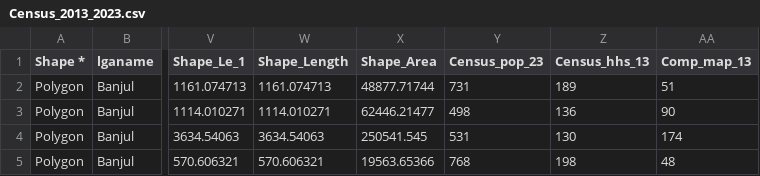
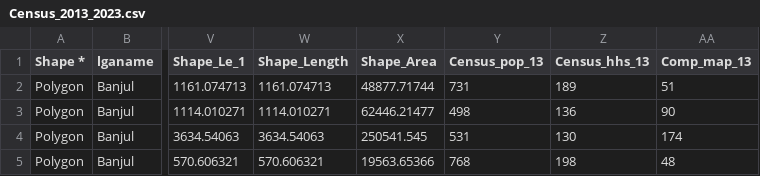
Before and after one commit to silkysingz94-oss/SDG_11, a CSV file: Census_2013_2023.csv, drawn as a sheet; only a part is shown, gaps mark what is left out; the diff names each change by its address in the sheet, - before the commit and + after, or states it on an @@ line.

Commit message:
Add files via upload

```diff
--- a/Census_2013_2023.csv
+++ b/Census_2013_2023.csv
-Y1: Census_pop_23
+Y1: Census_pop_13
```
